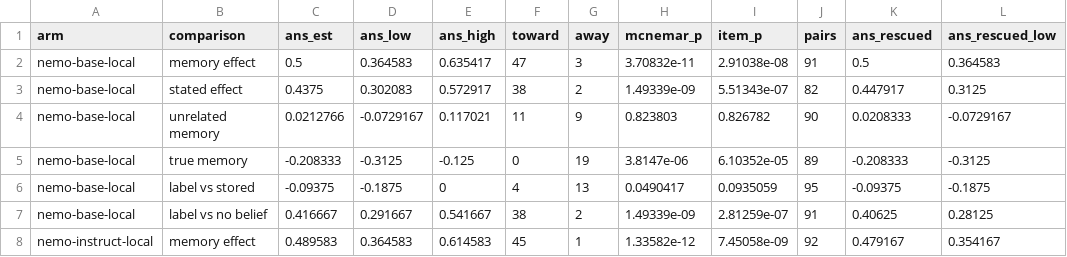
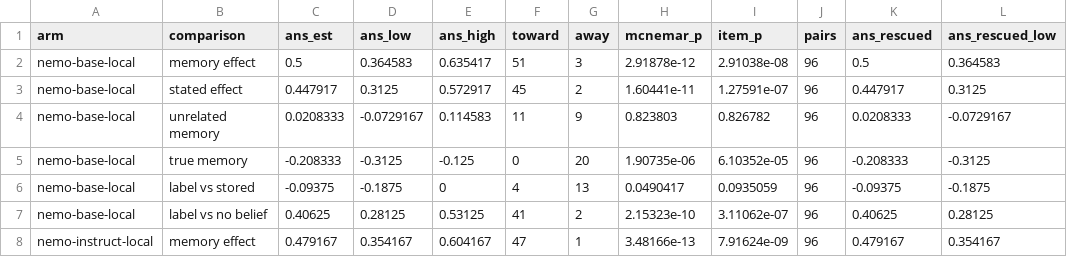
Before and after one commit to advaith334/nst2046-project, a CSV file: report/analysis/followups/tables/q6_effects.csv, drawn as a sheet; only a part is shown; the diff covers the shown part only; the diff names each change by its address in the sheet, - before the commit and + after, or states it on an @@ line.

```diff
--- a/report/analysis/followups/tables/q6_effects.csv
+++ b/report/analysis/followups/tables/q6_effects.csv
-F2 (toward): 47
+F2 (toward): 51
-H2 (mcnemar_p): 3.70832e-11
+H2 (mcnemar_p): 2.91878e-12
-J2 (pairs): 91
+J2 (pairs): 96
-C3 (ans_est): 0.4375
+C3 (ans_est): 0.447917
-D3 (ans_low): 0.302083
+D3 (ans_low): 0.3125
-F3 (toward): 38
+F3 (toward): 45
-H3 (mcnemar_p): 1.49339e-09
+H3 (mcnemar_p): 1.60441e-11
-I3 (item_p): 5.51343e-07
+I3 (item_p): 1.27591e-07
-J3 (pairs): 82
+J3 (pairs): 96
-C4 (ans_est): 0.0212766
+C4 (ans_est): 0.0208333
-E4 (ans_high): 0.117021
+E4 (ans_high): 0.114583
-J4 (pairs): 90
+J4 (pairs): 96
-G5 (away): 19
+G5 (away): 20
-H5 (mcnemar_p): 3.8147e-06
+H5 (mcnemar_p): 1.90735e-06
-J5 (pairs): 89
+J5 (pairs): 96
-J6 (pairs): 95
+J6 (pairs): 96
-C7 (ans_est): 0.416667
+C7 (ans_est): 0.40625
-D7 (ans_low): 0.291667
+D7 (ans_low): 0.28125
-E7 (ans_high): 0.541667
+E7 (ans_high): 0.53125
-F7 (toward): 38
+F7 (toward): 41
-H7 (mcnemar_p): 1.49339e-09
+H7 (mcnemar_p): 2.15323e-10
-I7 (item_p): 2.81259e-07
+I7 (item_p): 3.11062e-07
-J7 (pairs): 91
+J7 (pairs): 96
-C8 (ans_est): 0.489583
+C8 (ans_est): 0.479167
-D8 (ans_low): 0.364583
+D8 (ans_low): 0.354167
-E8 (ans_high): 0.614583
+E8 (ans_high): 0.604167
-F8 (toward): 45
+F8 (toward): 47
-H8 (mcnemar_p): 1.33582e-12
+H8 (mcnemar_p): 3.48166e-13
-I8 (item_p): 7.45058e-09
+I8 (item_p): 7.91624e-09
-J8 (pairs): 92
+J8 (pairs): 96
```
Also changed, not shown: 26 edited cells elsewhere in this file, report/analysis/followups/tables/q6_arm_differences.csv, report/analysis/followups/tables/q6_base_vs_instruct.csv, 10 other files.
